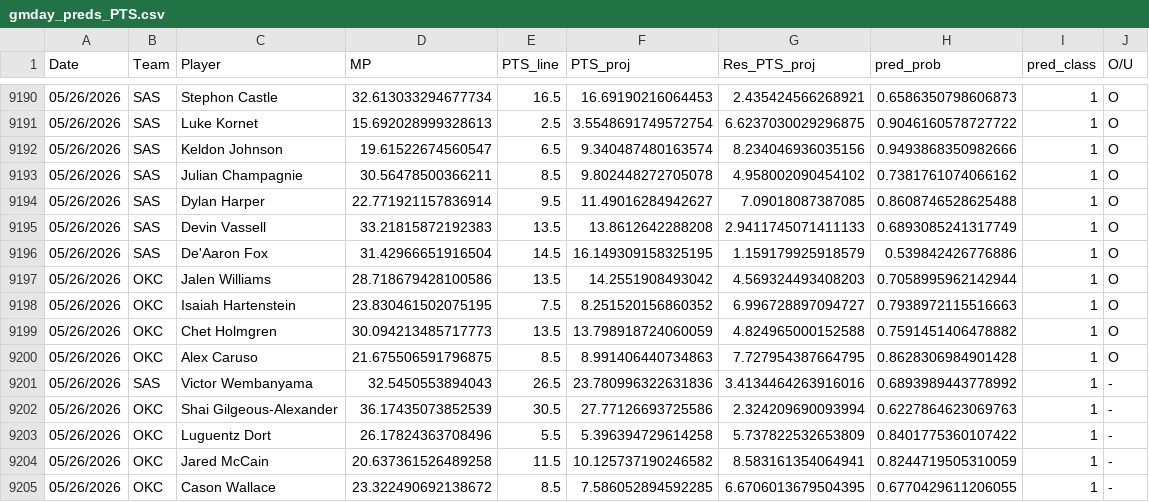
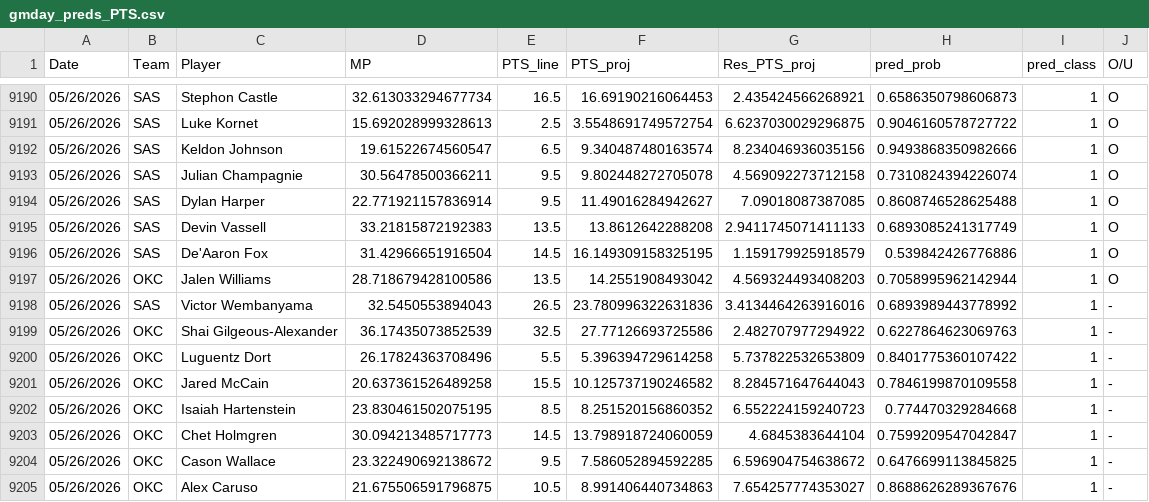
Before and after one commit to Relenes510/fantasy_basketball, a CSV file: tables/2025/gmday_preds_PTS.csv, drawn as a sheet; only a part is shown, gaps mark what is left out.

```diff
--- a/tables/2025/gmday_preds_PTS.csv
+++ b/tables/2025/gmday_preds_PTS.csv
@@ -9192,3 +9192,3 @@ Date,Team,Player,MP,PTS_line,PTS_proj,Res_PTS_proj,pred_prob,pred_class,O/U
 05/26/2026,SAS,Keldon Johnson,19.61522674560547,6.5,9.340487480163574,8.234046936035156,0.9493868350982666,1,O
-05/26/2026,SAS,Julian Champagnie,30.56478500366211,8.5,9.802448272705078,4.958002090454102,0.7381761074066162,1,O
+05/26/2026,SAS,Julian Champagnie,30.56478500366211,9.5,9.802448272705078,4.569092273712158,0.7310824394226074,1,O
 05/26/2026,SAS,Dylan Harper,22.771921157836914,9.5,11.49016284942627,7.09018087387085,0.8608746528625488,1,O
@@ -9197,9 +9197,9 @@ Date,Team,Player,MP,PTS_line,PTS_proj,Res_PTS_proj,pred_prob,pred_class,O/U
 05/26/2026,OKC,Jalen Williams,28.718679428100586,13.5,14.2551908493042,4.569324493408203,0.7058995962142944,1,O
-05/26/2026,OKC,Isaiah Hartenstein,23.830461502075195,7.5,8.251520156860352,6.996728897094727,0.7938972115516663,1,O
-05/26/2026,OKC,Chet Holmgren,30.094213485717773,13.5,13.798918724060059,4.824965000152588,0.7591451406478882,1,O
-05/26/2026,OKC,Alex Caruso,21.675506591796875,8.5,8.991406440734863,7.727954387664795,0.8628306984901428,1,O
 05/26/2026,SAS,Victor Wembanyama,32.5450553894043,26.5,23.780996322631836,3.4134464263916016,0.6893989443778992,1,-
-05/26/2026,OKC,Shai Gilgeous-Alexander,36.17435073852539,30.5,27.77126693725586,2.324209690093994,0.6227864623069763,1,-
+05/26/2026,OKC,Shai Gilgeous-Alexander,36.17435073852539,32.5,27.77126693725586,2.482707977294922,0.6227864623069763,1,-
 05/26/2026,OKC,Luguentz Dort,26.17824363708496,5.5,5.396394729614258,5.737822532653809,0.8401775360107422,1,-
-05/26/2026,OKC,Jared McCain,20.637361526489258,11.5,10.125737190246582,8.583161354064941,0.8244719505310059,1,-
-05/26/2026,OKC,Cason Wallace,23.322490692138672,8.5,7.586052894592285,6.6706013679504395,0.6770429611206055,1,-
+05/26/2026,OKC,Jared McCain,20.637361526489258,15.5,10.125737190246582,8.284571647644043,0.7846199870109558,1,-
+05/26/2026,OKC,Isaiah Hartenstein,23.830461502075195,8.5,8.251520156860352,6.552224159240723,0.774470329284668,1,-
+05/26/2026,OKC,Chet Holmgren,30.094213485717773,14.5,13.798918724060059,4.6845383644104,0.7599209547042847,1,-
+05/26/2026,OKC,Cason Wallace,23.322490692138672,9.5,7.586052894592285,6.596904754638672,0.6476699113845825,1,-
+05/26/2026,OKC,Alex Caruso,21.675506591796875,10.5,8.991406440734863,7.654257774353027,0.8688626289367676,1,-
```
Also changed, not shown: tables/2025/daily_lineups.csv, 1 other file.
